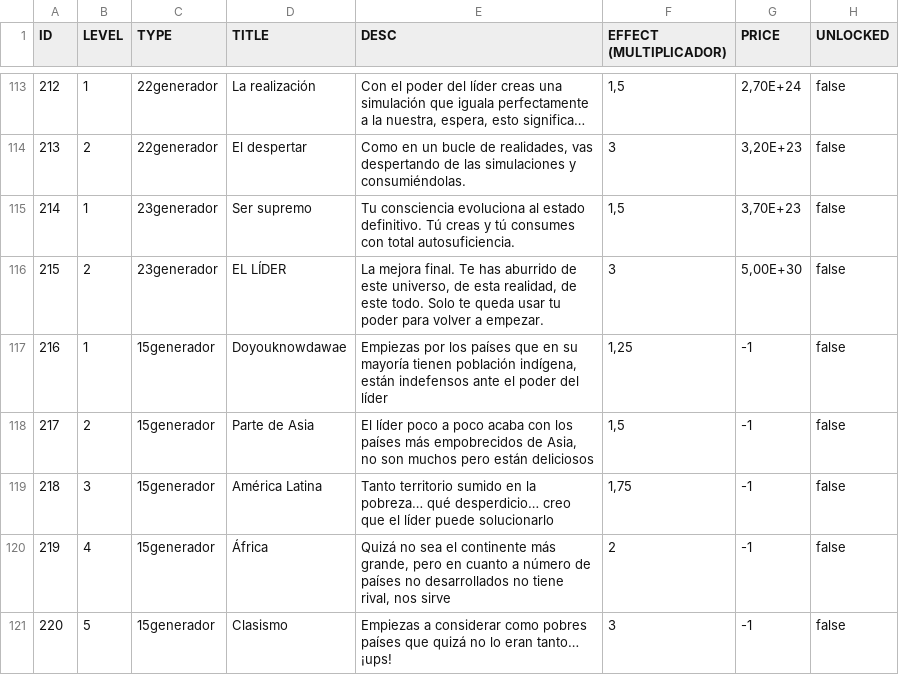
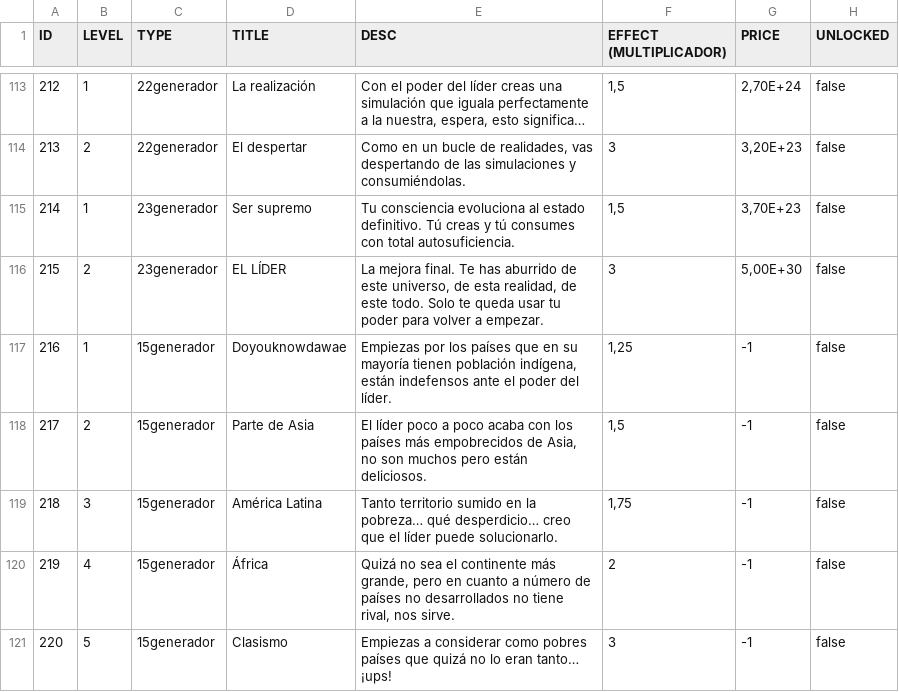
Before and after one commit to arrozet/FeedTheLeader, a CSV file: game/FeedTheLeader/Assets/Resources/power-ups_default.csv, drawn as a sheet; only a part is shown, gaps mark what is left out.

Commit message:
faltan puntos en las frases

```diff
--- a/game/FeedTheLeader/Assets/Resources/power-ups_default.csv
+++ b/game/FeedTheLeader/Assets/Resources/power-ups_default.csv
@@ -116,6 +116,6 @@ ID;LEVEL;TYPE;TITLE;DESC;EFFECT (MULTIPLICADOR);PRICE;UNLOCKED
 215;2;23generador;EL LÍDER;La mejora final. Te has aburrido de este universo, de esta realidad, de este todo. Solo te queda usar tu poder para volver a empezar.;3;5,00E+30;false
-216;1;15generador;Doyouknowdawae;Empiezas por los países que en su mayoría tienen población indígena, están indefensos ante el poder del líder;1,25;-1;false
-217;2;15generador;Parte de Asia;El líder poco a poco acaba con los países más empobrecidos de Asia, no son muchos pero están deliciosos;1,5;-1;false
-218;3;15generador;América Latina;Tanto territorio sumido en la pobreza… qué desperdicio… creo que el líder puede solucionarlo;1,75;-1;false
-219;4;15generador;África;Quizá no sea el continente más grande, pero en cuanto a número de países no desarrollados no tiene rival, nos sirve;2;-1;false
+216;1;15generador;Doyouknowdawae;Empiezas por los países que en su mayoría tienen población indígena, están indefensos ante el poder del líder.;1,25;-1;false
+217;2;15generador;Parte de Asia;El líder poco a poco acaba con los países más empobrecidos de Asia, no son muchos pero están deliciosos.;1,5;-1;false
+218;3;15generador;América Latina;Tanto territorio sumido en la pobreza… qué desperdicio… creo que el líder puede solucionarlo.;1,75;-1;false
+219;4;15generador;África;Quizá no sea el continente más grande, pero en cuanto a número de países no desarrollados no tiene rival, nos sirve.;2;-1;false
 220;5;15generador;Clasismo;Empiezas a considerar como pobres países que quizá no lo eran tanto… ¡ups!;3;-1;false
```
